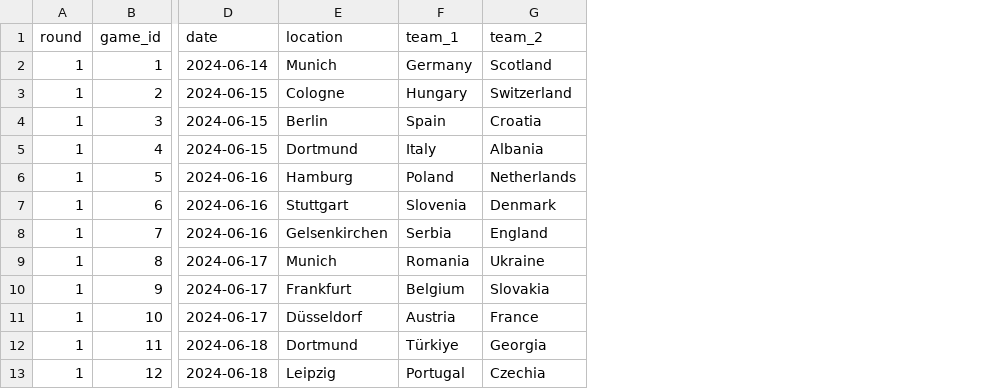
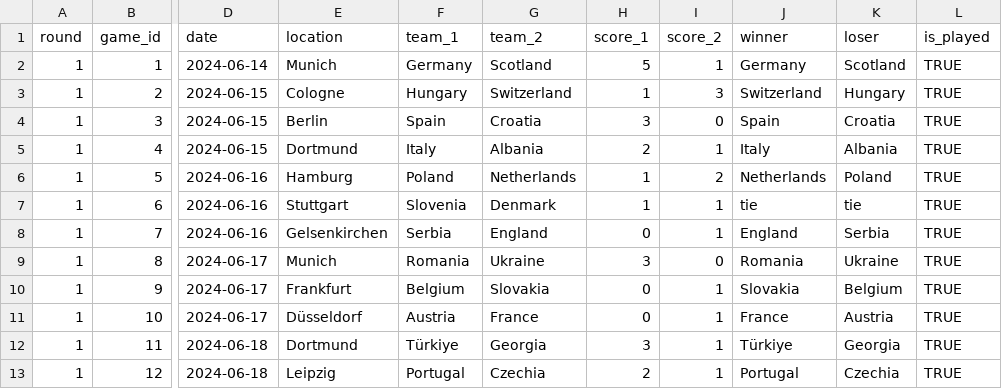
Before and after one commit to timothy-hister/Euro_2024, a CSV file: results/games.csv, drawn as a sheet; only a part is shown, gaps mark what is left out; the diff names each change by its address in the sheet, - before the commit and + after, or states it on an @@ line.

Commit message:
Updating scores

```diff
--- a/results/games.csv
+++ b/results/games.csv
+column H (score_1), rows 2-13: 5 | 1 | 3 | 2 | 1 | 1 | 0 | 3 | 0 | 0 | 3 | 2
+column I (score_2), rows 2-13: 1 | 3 | 0 | 1 | 2 | 1 | 1 | 0 | 1 | 1 | 1 | 1
+column J (winner), rows 2-13: Germany | Switzerland | Spain | Italy | Netherlands | tie | England | Romania | Slovakia | France | Türkiye | Portugal
+column K (loser), rows 2-13: Scotland | Hungary | Croatia | Albania | Poland | tie | Serbia | Ukraine | Belgium | Austria | Georgia | Czechia
+column L (is_played), rows 2-13: all TRUE
```
